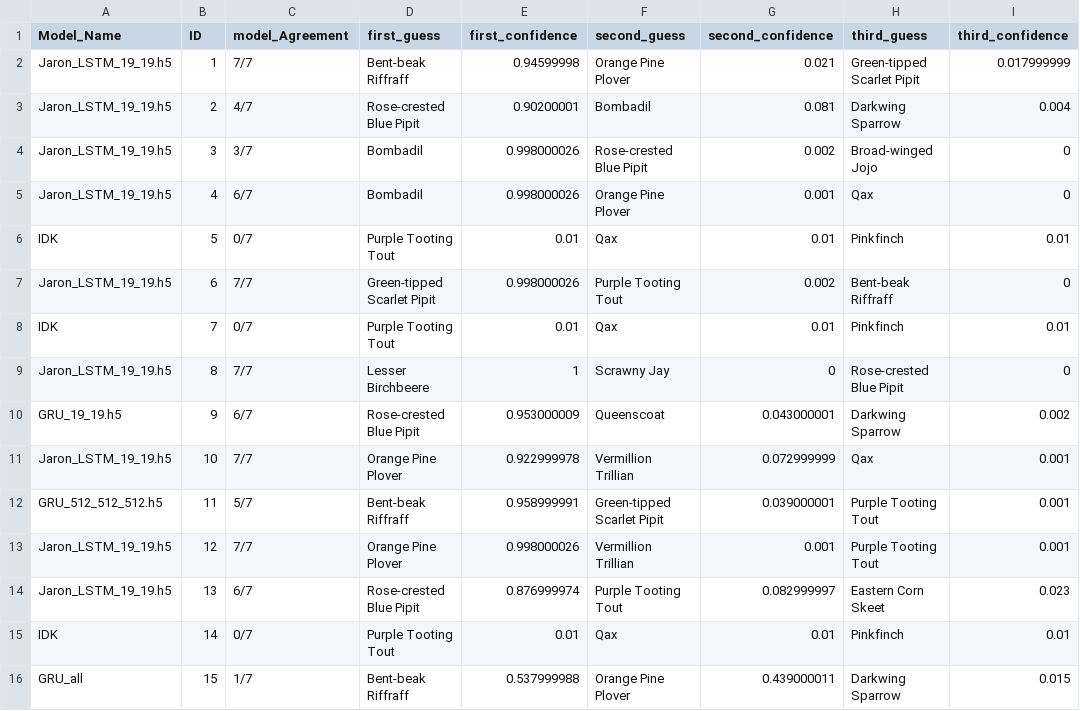
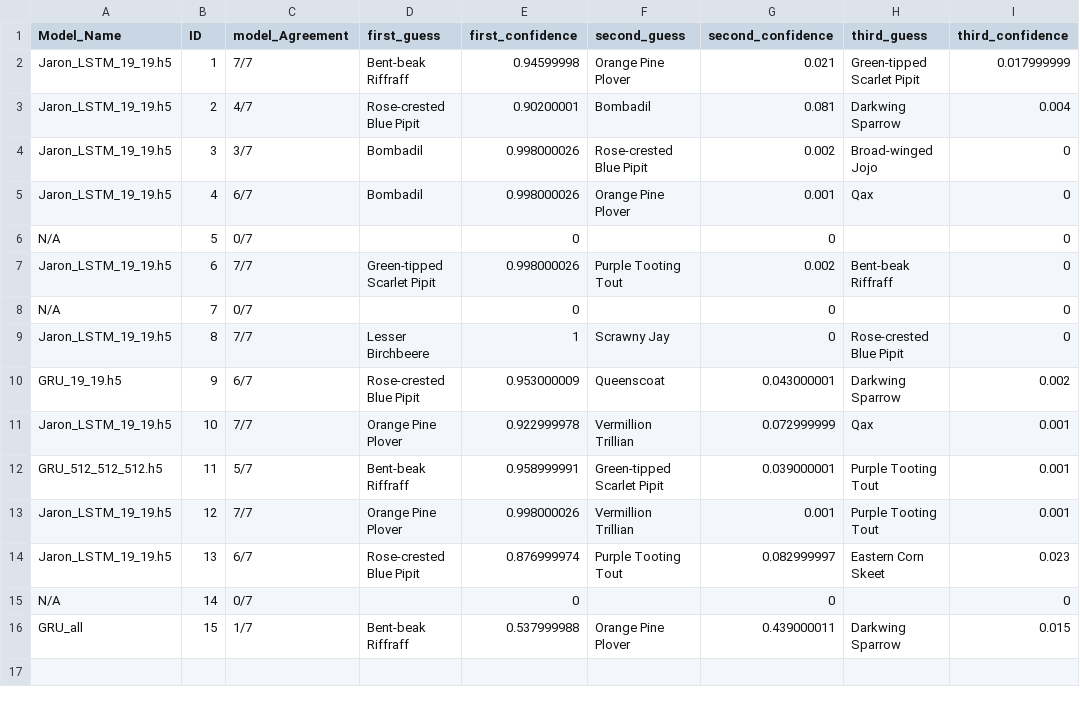
Before and after one commit to chadstolper/vast-challenge-2018-mc1, a CSV file: public/data/aggregate_predictions.csv, drawn as a sheet.

Commit message:
Modified prediction data/added unknown badges to Kasios list

```diff
--- a/public/data/aggregate_predictions.csv
+++ b/public/data/aggregate_predictions.csv
@@ -5,5 +5,5 @@ Jaron_LSTM_19_19.h5,3,3/7,Bombadil,0.998000026,Rose-crested Blue Pipit,0.002,Bro
 Jaron_LSTM_19_19.h5,4,6/7,Bombadil,0.998000026,Orange Pine Plover,0.001,Qax,0
-IDK,5,0/7,Purple Tooting Tout,0.01,Qax,0.01,Pinkfinch,0.01
+N/A,5,0/7,,0,,0,,0
 Jaron_LSTM_19_19.h5,6,7/7,Green-tipped Scarlet Pipit,0.998000026,Purple Tooting Tout,0.002,Bent-beak Riffraff,0
-IDK,7,0/7,Purple Tooting Tout,0.01,Qax,0.01,Pinkfinch,0.01
+N/A,7,0/7,,0,,0,,0
 Jaron_LSTM_19_19.h5,8,7/7,Lesser Birchbeere,1,Scrawny Jay,0,Rose-crested Blue Pipit,0
@@ -14,3 +14,3 @@ Jaron_LSTM_19_19.h5,12,7/7,Orange Pine Plover,0.998000026,Vermillion Trillian,0.
 Jaron_LSTM_19_19.h5,13,6/7,Rose-crested Blue Pipit,0.876999974,Purple Tooting Tout,0.082999997,Eastern Corn Skeet,0.023
-IDK,14,0/7,Purple Tooting Tout,0.01,Qax,0.01,Pinkfinch,0.01
+N/A,14,0/7,,0,,0,,0
 GRU_all,15,1/7,Bent-beak Riffraff,0.537999988,Orange Pine Plover,0.439000011,Darkwing Sparrow,0.015
```
Also changed, not shown: 5 other files.
